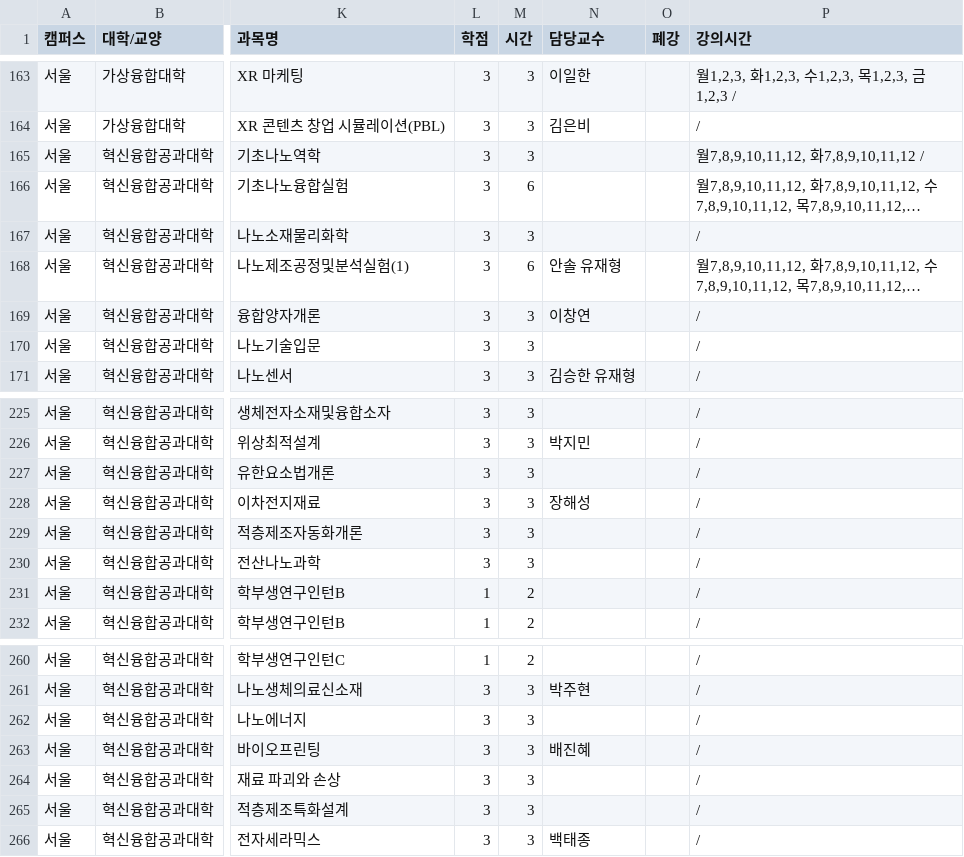
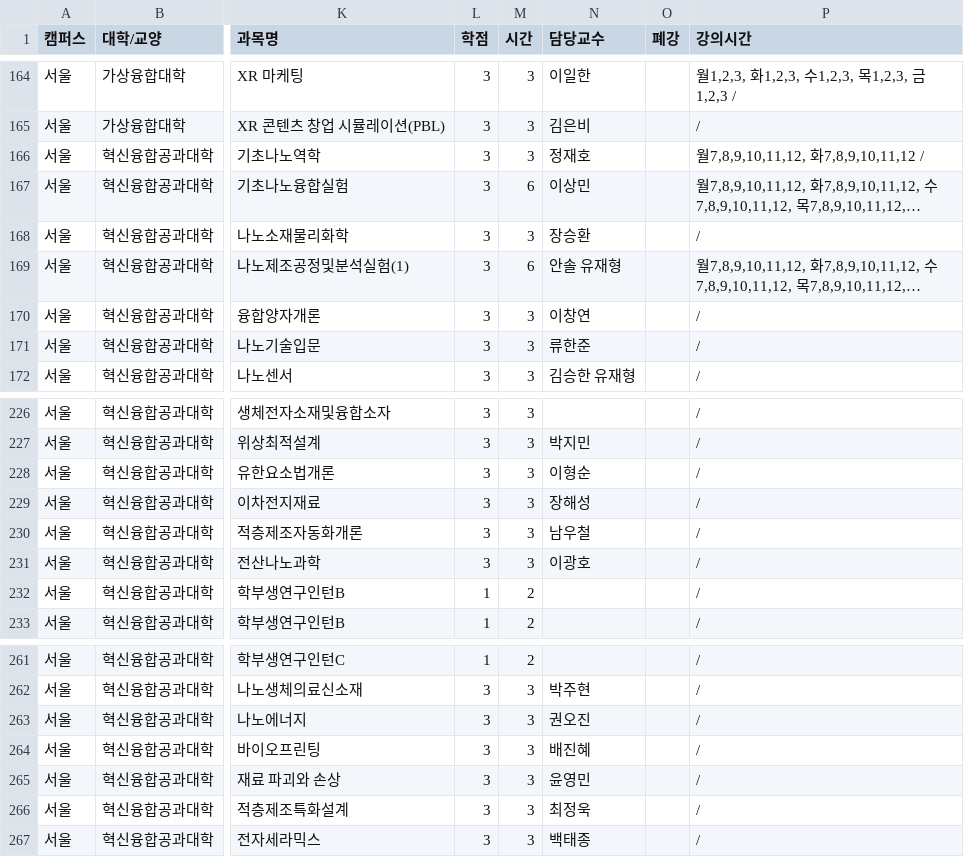
Before and after one commit to puang-network/cau-pre-timetable, a CSV file: frontend/public/courses/courses.csv, drawn as a sheet; only a part is shown, gaps mark what is left out; long unchanged cells end in …; addresses are those after the commit; the diff covers the shown part only; the diff names each change by its address in the sheet, - before the commit and + after, or states it on an @@ line.

```diff
--- a/frontend/public/courses/courses.csv
+++ b/frontend/public/courses/courses.csv
-N166 (담당교수): (empty)
+N166 (담당교수): 정재호
-N167 (담당교수): (empty)
+N167 (담당교수): 이상민
-N168 (담당교수): (empty)
+N168 (담당교수): 장승환
-N171 (담당교수): (empty)
+N171 (담당교수): 류한준
-N228 (담당교수): (empty)
+N228 (담당교수): 이형순
-N230 (담당교수): (empty)
+N230 (담당교수): 남우철
-N231 (담당교수): (empty)
+N231 (담당교수): 이광호
-N263 (담당교수): (empty)
+N263 (담당교수): 권오진
-N265 (담당교수): (empty)
+N265 (담당교수): 윤영민
-N266 (담당교수): (empty)
+N266 (담당교수): 최정욱
```
Also changed, not shown: 1 added row and 26 edited cells elsewhere in this file, public/courses/courses.csv, 4 other files.
